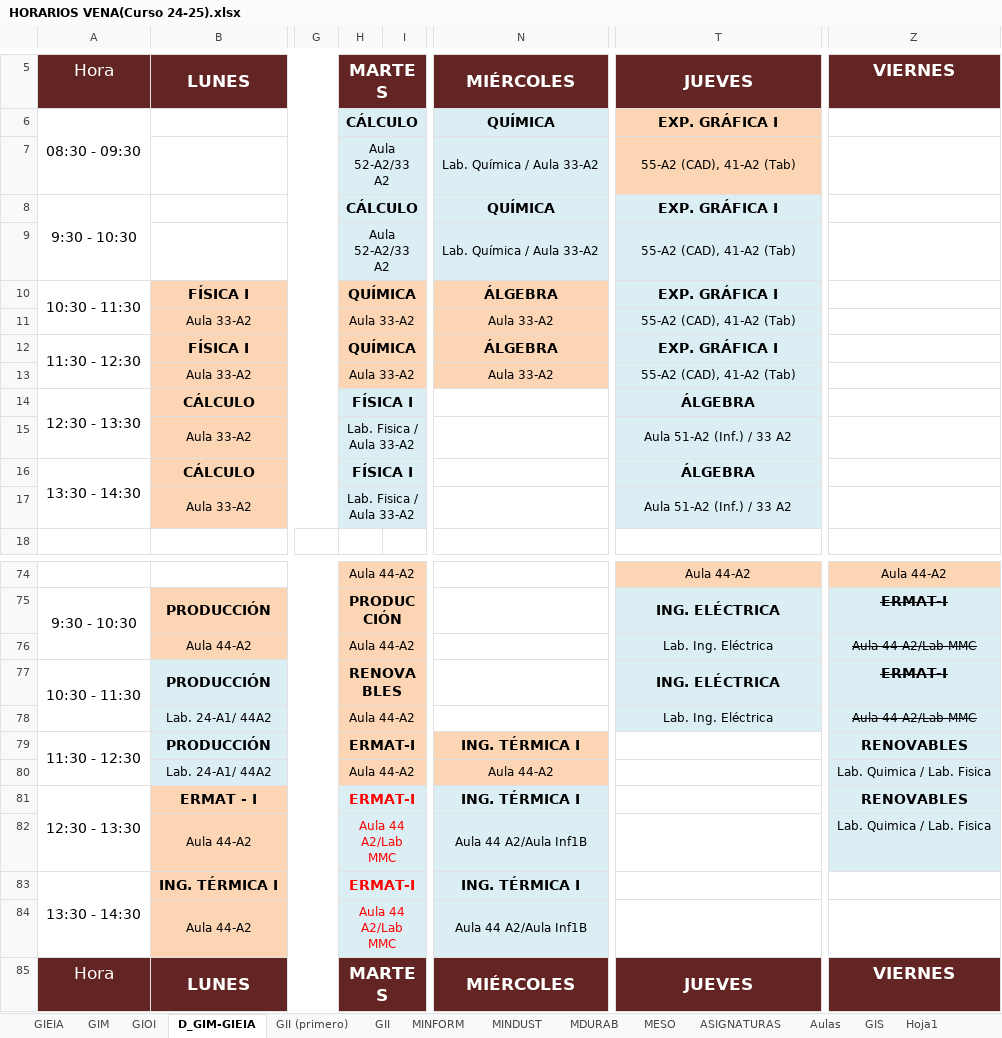
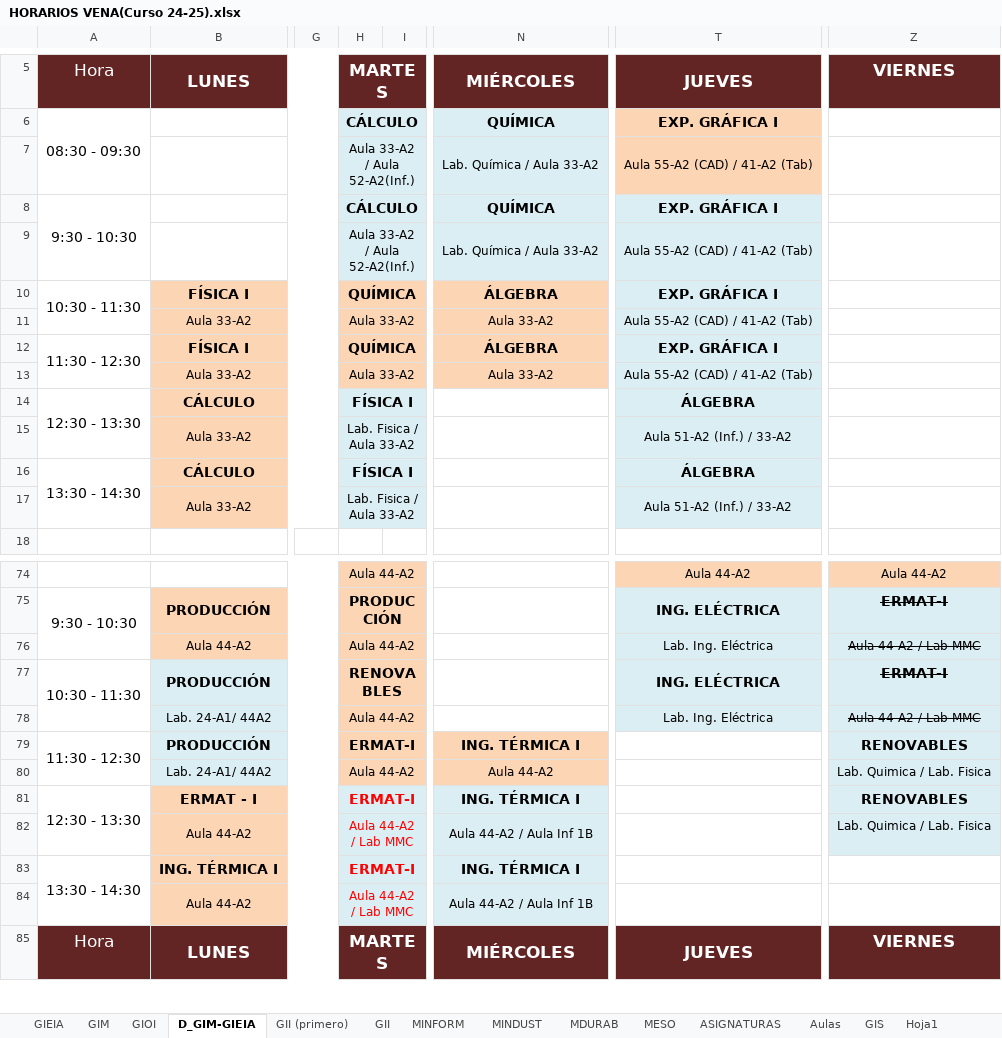
Before and after one commit to rebecacuestaestepar/Trabajo-Fin-de-Grado-2025-2026, an Excel workbook: prototipos/HORARIOS VENA(Curso 24-25).xlsx, sheet D_GIM-GIEIA, drawn as a sheet; only a part is shown, gaps mark what is left out; values as stored, in another font and other column widths than the file's, no borders; the diff covers the shown part only; the diff names each change by its address in the sheet, - before the commit and + after, or states it on an @@ line.

Commit message:
Unificar nombres aulas D-GIM-GIEIA

```diff
--- a/prototipos/HORARIOS VENA(Curso 24-25).xlsx (sheet D_GIM-GIEIA)
+++ b/prototipos/HORARIOS VENA(Curso 24-25).xlsx (sheet D_GIM-GIEIA)
-H7: Aula 52-A2/33 A2
+H7: Aula 33-A2 / Aula 52-A2(Inf.)
-T7: 55-A2 (CAD), 41-A2 (Tab)
+T7: Aula 55-A2 (CAD) / 41-A2 (Tab)
-H9: Aula 52-A2/33 A2
+H9: Aula 33-A2 / Aula 52-A2(Inf.)
-T9: 55-A2 (CAD), 41-A2 (Tab)
+T9: Aula 55-A2 (CAD) / 41-A2 (Tab)
-T11: 55-A2 (CAD), 41-A2 (Tab)
+T11: Aula 55-A2 (CAD) / 41-A2 (Tab)
-T13: 55-A2 (CAD), 41-A2 (Tab)
+T13: Aula 55-A2 (CAD) / 41-A2 (Tab)
-T15: Aula 51-A2 (Inf.) / 33 A2
+T15: Aula 51-A2 (Inf.) / 33-A2
-T17: Aula 51-A2 (Inf.) / 33 A2
+T17: Aula 51-A2 (Inf.) / 33-A2
-Z76: Aula 44 A2/Lab MMC
+Z76: Aula 44-A2 / Lab MMC
-Z78: Aula 44 A2/Lab MMC
+Z78: Aula 44-A2 / Lab MMC
-H82: Aula 44 A2/Lab MMC
+H82: Aula 44-A2 / Lab MMC
-N82: Aula 44 A2/Aula Inf1B
+N82: Aula 44-A2 / Aula Inf 1B
-H84: Aula 44 A2/Lab MMC
+H84: Aula 44-A2 / Lab MMC
-N84: Aula 44 A2/Aula Inf1B
+N84: Aula 44-A2 / Aula Inf 1B
```
Also changed, not shown: 15 edited cells elsewhere in this sheet, sheet Aulas.
